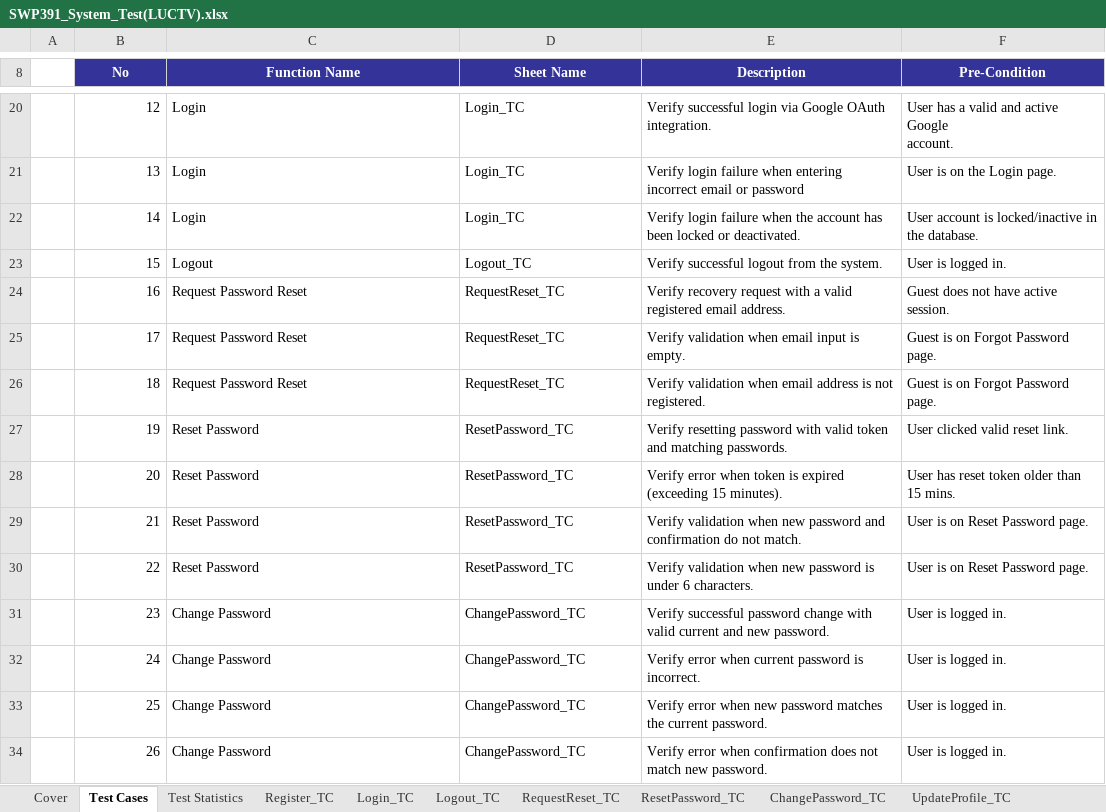
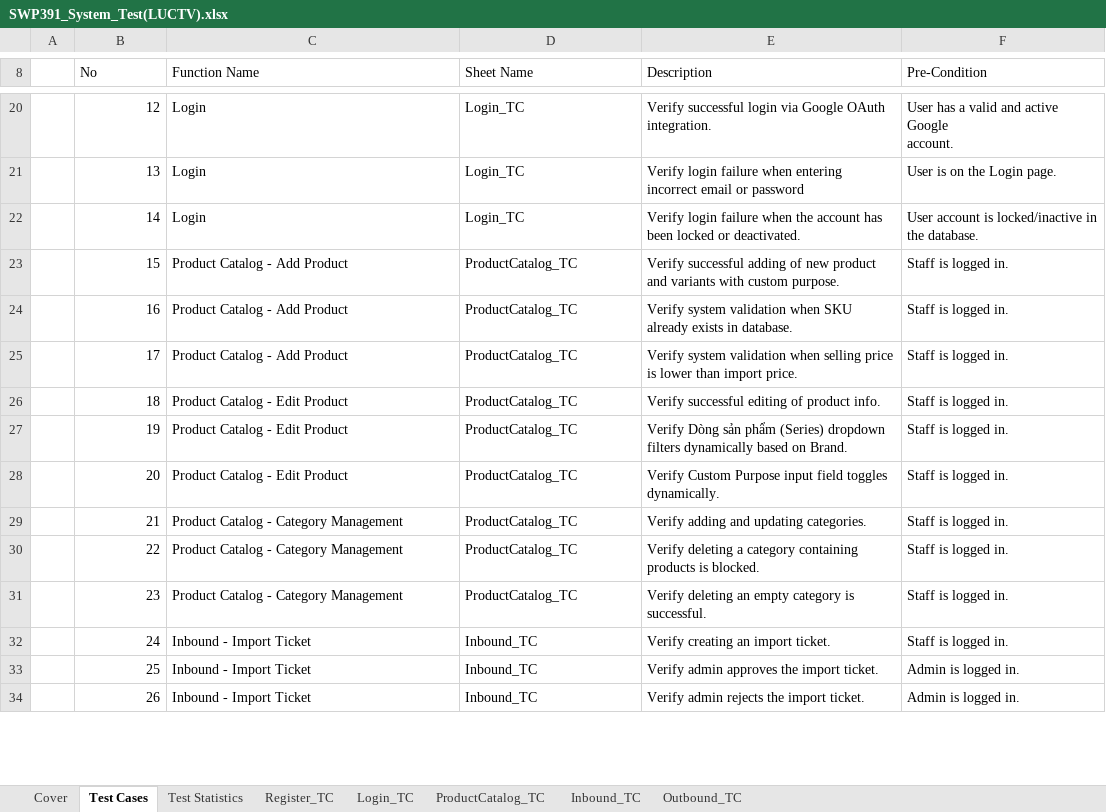
Before and after one commit to LeDangDuyw/SWP391, an Excel workbook: SWP391_System_Test(LUCTV).xlsx, sheet Test Cases, drawn as a sheet; only a part is shown, gaps mark what is left out; values as stored, in another font and other column widths than the file's, no borders; the diff covers the shown part only; the diff names each change by its address in the sheet, - before the commit and + after, or states it on an @@ line.

Commit message:
thêm bảo hành và series khi bấm thêm sản phẩm,

```diff
--- a/SWP391_System_Test(LUCTV).xlsx (sheet Test Cases)
+++ b/SWP391_System_Test(LUCTV).xlsx (sheet Test Cases)
-sheet tab: Logout_TC
+sheet tab: ProductCatalog_TC
-sheet tab: RequestReset_TC
+sheet tab: Inbound_TC
-sheet tab: ResetPassword_TC
+sheet tab: Outbound_TC
-sheet tab: ChangePassword_TC
-sheet tab: UpdateProfile_TC
@@ B8:F8 fill: #333399 → none, bold: on → off, text colour: #FFFFFF → black, alignment: center → left @@
-C23 (Function Name): Logout
+C23 (Function Name): Product Catalog - Add Product
-D23 (Sheet Name): Logout_TC
+D23 (Sheet Name): ProductCatalog_TC
-E23 (Description): Verify successful logout from the system.
+E23 (Description): Verify successful adding of new product and variants with custom purpose.
-F23 (Pre-Condition): User is logged in.
+F23 (Pre-Condition): Staff is logged in.
-C24:C25 (Function Name): Request Password Reset
+C24:C25 (Function Name): Product Catalog - Add Product
-D24:D26 (Sheet Name): RequestReset_TC
+D24:D26 (Sheet Name): ProductCatalog_TC
-E24 (Description): Verify recovery request with a valid registered email address.
+E24 (Description): Verify system validation when SKU already exists in database.
-F24 (Pre-Condition): Guest does not have active session.
+F24 (Pre-Condition): Staff is logged in.
-E25 (Description): Verify validation when email input is empty.
+E25 (Description): Verify system validation when selling price is lower than import price.
-F25:F26 (Pre-Condition): Guest is on Forgot Password page.
+F25:F26 (Pre-Condition): Staff is logged in.
-C26 (Function Name): Request Password Reset
+C26 (Function Name): Product Catalog - Edit Product
-E26 (Description): Verify validation when email address is not registered.
+E26 (Description): Verify successful editing of product info.
-C27:C28 (Function Name): Reset Password
+C27:C28 (Function Name): Product Catalog - Edit Product
-D27:D30 (Sheet Name): ResetPassword_TC
+D27:D30 (Sheet Name): ProductCatalog_TC
-E27 (Description): Verify resetting password with valid token and matching passwords.
+E27 (Description): Verify Dòng sản phẩm (Series) dropdown filters dynamically based on Brand.
-F27 (Pre-Condition): User clicked valid reset link.
+F27 (Pre-Condition): Staff is logged in.
-E28 (Description): Verify error when token is expired (exceeding 15 minutes).
+E28 (Description): Verify Custom Purpose input field toggles dynamically.
-F28 (Pre-Condition): User has reset token older than 15 mins.
+F28 (Pre-Condition): Staff is logged in.
-C29:C30 (Function Name): Reset Password
+C29:C30 (Function Name): Product Catalog - Category Management
-E29 (Description): Verify validation when new password and confirmation do not match.
+E29 (Description): Verify adding and updating categories.
-F29:F30 (Pre-Condition): User is on Reset Password page.
+F29:F30 (Pre-Condition): Staff is logged in.
-E30 (Description): Verify validation when new password is under 6 characters.
+E30 (Description): Verify deleting a category containing products is blocked.
-C31 (Function Name): Change Password
+C31 (Function Name): Product Catalog - Category Management
-D31 (Sheet Name): ChangePassword_TC
+D31 (Sheet Name): ProductCatalog_TC
-E31 (Description): Verify successful password change with valid current and new password.
+E31 (Description): Verify deleting an empty category is successful.
-F31:F32 (Pre-Condition): User is logged in.
+F31:F32 (Pre-Condition): Staff is logged in.
-C32:C34 (Function Name): Change Password
+C32:C34 (Function Name): Inbound - Import Ticket
-D32:D34 (Sheet Name): ChangePassword_TC
+D32:D34 (Sheet Name): Inbound_TC
-E32 (Description): Verify error when current password is incorrect.
+E32 (Description): Verify creating an import ticket.
-E33 (Description): Verify error when new password matches the current password.
+E33 (Description): Verify admin approves the import ticket.
-F33:F34 (Pre-Condition): User is logged in.
+F33:F34 (Pre-Condition): Admin is logged in.
-E34 (Description): Verify error when confirmation does not match new password.
+E34 (Description): Verify admin rejects the import ticket.
```
Also changed, not shown: 8 removed rows, 40 edited cells and cell formats elsewhere in this sheet, sheet Test Statistics, sheet ProductCatalog_TC, sheet Inbound_TC, sheet Outbound_TC, sheet Register_TC, sheet Login_TC, 1 more sheet, other sheet tabs, 19 other files.
